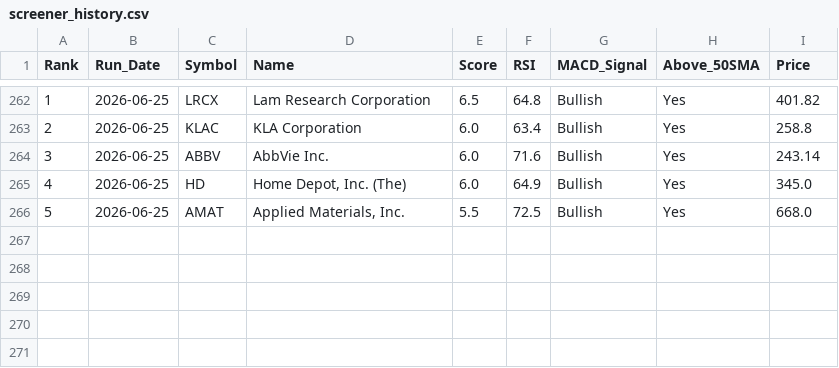
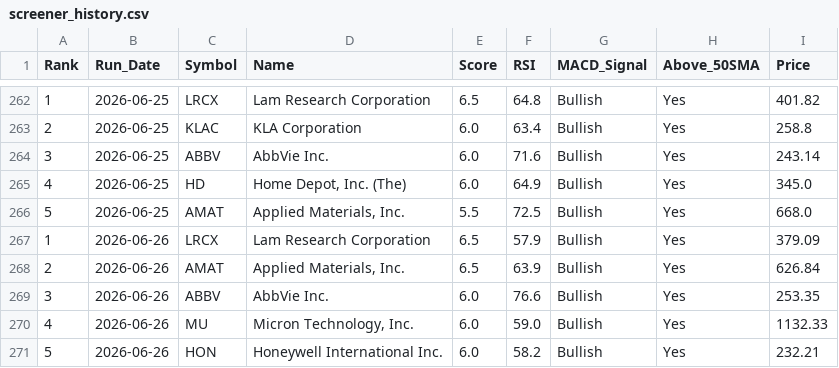
Before and after one commit to chandupal11/Rev-Ops-Forecasting-Agent, a CSV file: screener_history.csv, drawn as a sheet; only a part is shown, gaps mark what is left out; the diff names each change by its address in the sheet, - before the commit and + after, or states it on an @@ line.

```diff
--- a/screener_history.csv
+++ b/screener_history.csv
+row 267: 1 | 2026-06-26 | LRCX | Lam Research Corporation | 6.5 | 57.9 | Bullish | Yes | 379.09
+row 268: 2 | 2026-06-26 | AMAT | Applied Materials, Inc. | 6.5 | 63.9 | Bullish | Yes | 626.84
+row 269: 3 | 2026-06-26 | ABBV | AbbVie Inc. | 6.0 | 76.6 | Bullish | Yes | 253.35
+row 270: 4 | 2026-06-26 | MU | Micron Technology, Inc. | 6.0 | 59.0 | Bullish | Yes | 1132.33
+row 271: 5 | 2026-06-26 | HON | Honeywell International Inc. | 6.0 | 58.2 | Bullish | Yes | 232.21
```
Also changed, not shown: screener_results.csv.
